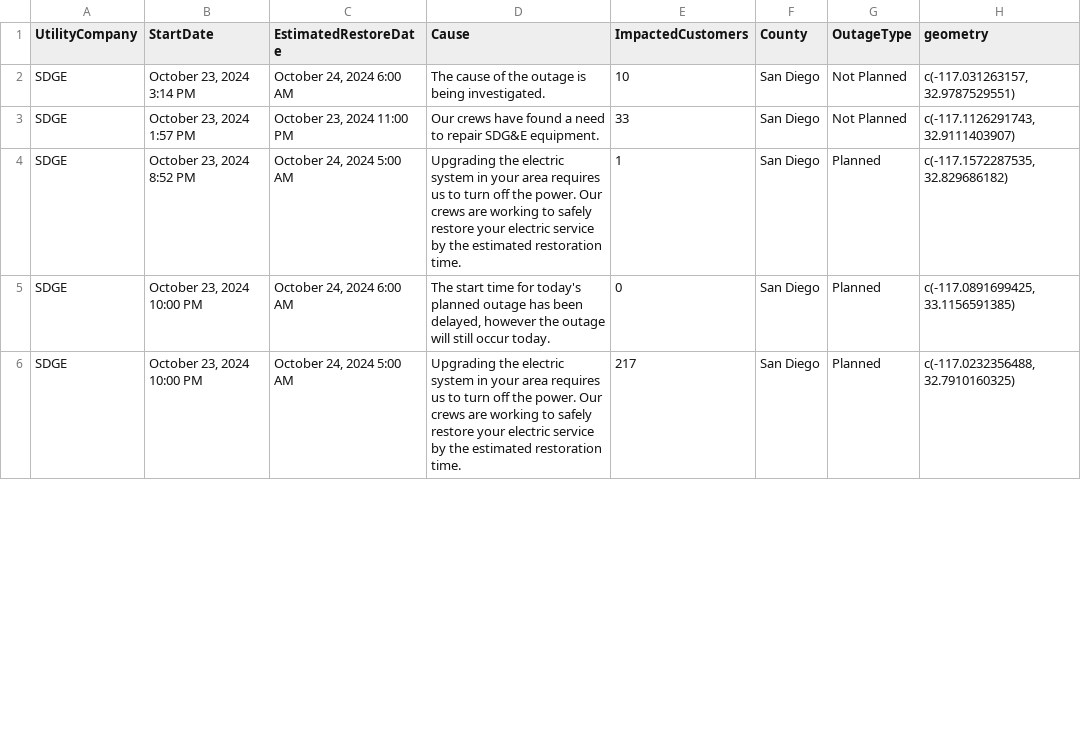
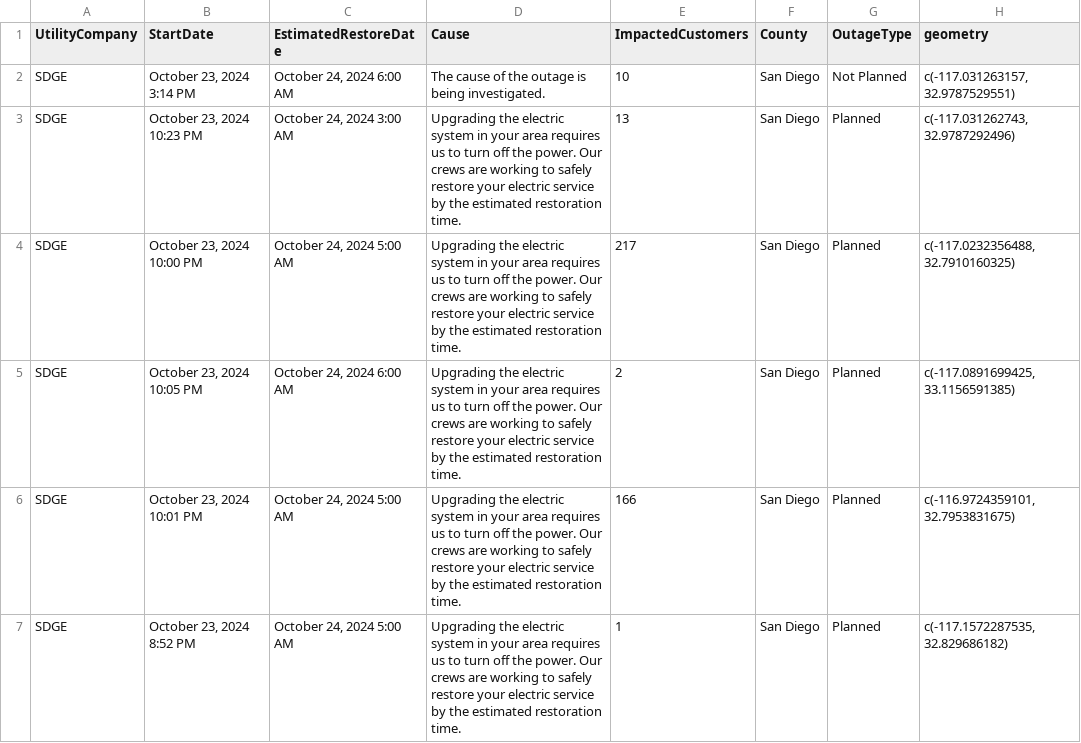
Before and after one commit to abcotvdata/power_outage_tracker, a CSV file: current_power_outages.csv, drawn as a sheet; only a part is shown; the diff covers the shown part only.

```diff
--- a/current_power_outages.csv
+++ b/current_power_outages.csv
@@ -2,5 +2,6 @@ UtilityCompany,StartDate,EstimatedRestoreDate,Cause,ImpactedCustomers,County,Out
 SDGE,"October 23, 2024  3:14 PM","October 24, 2024  6:00 AM",The cause of the outage is being investigated.,10,San Diego,Not Planned,"c(-117.031263157, 32.9787529551)"
-SDGE,"October 23, 2024  1:57 PM","October 23, 2024 11:00 PM",Our crews have found a need to repair SDG&E equipment.,33,San Diego,Not Planned,"c(-117.1126291743, 32.9111403907)"
+SDGE,"October 23, 2024 10:23 PM","October 24, 2024  3:00 AM",Upgrading the electric system in your area requires us to turn off the power. Our crews are working to safely restore your electric service by the estimated restoration time.,13,San Diego,Planned,"c(-117.031262743, 32.9787292496)"
+SDGE,"October 23, 2024 10:00 PM","October 24, 2024  5:00 AM",Upgrading the electric system in your area requires us to turn off the power. Our crews are working to safely restore your electric service by the estimated restoration time.,217,San Diego,Planned,"c(-117.0232356488, 32.7910160325)"
+SDGE,"October 23, 2024 10:05 PM","October 24, 2024  6:00 AM",Upgrading the electric system in your area requires us to turn off the power. Our crews are working to safely restore your electric service by the estimated restoration time.,2,San Diego,Planned,"c(-117.0891699425, 33.1156591385)"
+SDGE,"October 23, 2024 10:01 PM","October 24, 2024  5:00 AM",Upgrading the electric system in your area requires us to turn off the power. Our crews are working to safely restore your electric service by the estimated restoration time.,166,San Diego,Planned,"c(-116.9724359101, 32.7953831675)"
 SDGE,"October 23, 2024  8:52 PM","October 24, 2024  5:00 AM",Upgrading the electric system in your area requires us to turn off the power. Our crews are working to safely restore your electric service by the estimated restoration time.,1,San Diego,Planned,"c(-117.1572287535, 32.829686182)"
-SDGE,"October 23, 2024 10:00 PM","October 24, 2024  6:00 AM","The start time for today's planned outage has been delayed, however the outage will still occur today.",0,San Diego,Planned,"c(-117.0891699425, 33.1156591385)"
-SDGE,"October 23, 2024 10:00 PM","October 24, 2024  5:00 AM",Upgrading the electric system in your area requires us to turn off the power. Our crews are working to safely restore your electric service by the estimated restoration time.,217,San Diego,Planned,"c(-117.0232356488, 32.7910160325)"
```
Also changed, not shown: 10 added rows, 5 removed rows and 9 edited cells elsewhere in this file, 5 other files.
